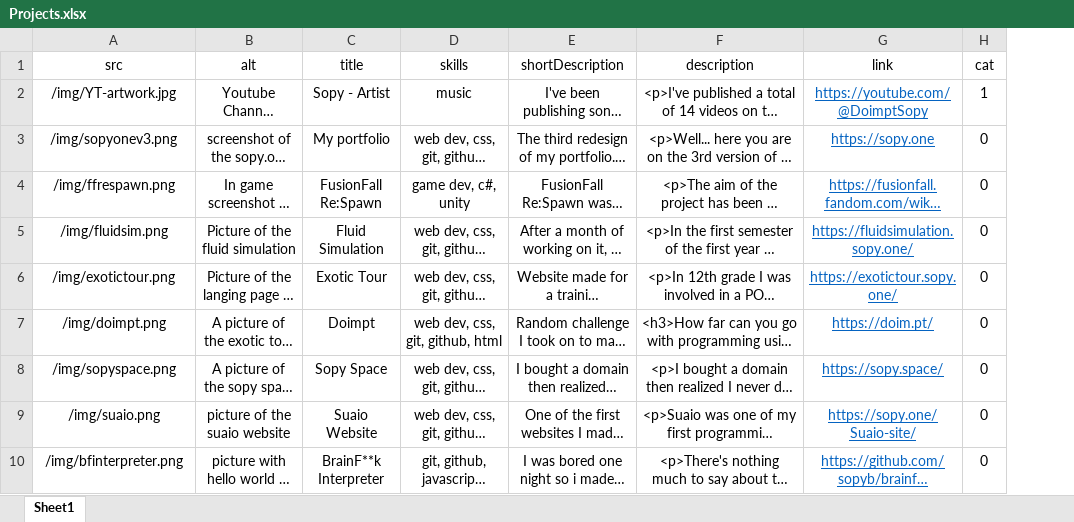
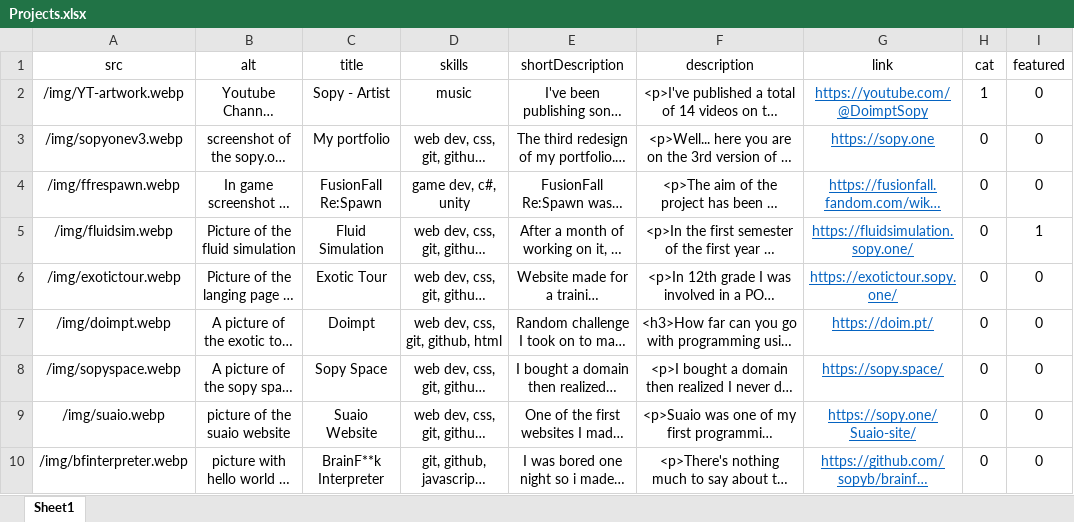
Before and after one commit to sopyb/sopyb.github.io, an Excel workbook: public/xlsx/Projects.xlsx, sheet Sheet1, drawn as a sheet; only a part is shown; long unchanged cells end in …; values as stored, in another font and other column widths than the file's, no borders; the diff covers the shown part only; the diff names each change by its address in the sheet, - before the commit and + after, or states it on an @@ line.

Commit message:
Feature - featured projects Replaced .png and .jpg files with webp Updated projects array to take advantage of features

```diff
--- a/public/xlsx/Projects.xlsx (sheet Sheet1)
+++ b/public/xlsx/Projects.xlsx (sheet Sheet1)
+column I (featured), rows 2-10: 0 | 0 | 0 | 1 | 0 | 0 | 0 | 0 | 0
-A2 (src): /img/YT-artwork.jpg
+A2 (src): /img/YT-artwork.webp
-A3 (src): /img/sopyonev3.png
+A3 (src): /img/sopyonev3.webp
-A4 (src): /img/ffrespawn.png
+A4 (src): /img/ffrespawn.webp
-A5 (src): /img/fluidsim.png
+A5 (src): /img/fluidsim.webp
-A6 (src): /img/exotictour.png
+A6 (src): /img/exotictour.webp
-A7 (src): /img/doimpt.png
+A7 (src): /img/doimpt.webp
-A8 (src): /img/sopyspace.png
+A8 (src): /img/sopyspace.webp
-A9 (src): /img/suaio.png
+A9 (src): /img/suaio.webp
-A10 (src): /img/bfinterpreter.png
+A10 (src): /img/bfinterpreter.webp
```
Also changed, not shown: 1 added row and 8 edited cells elsewhere in this sheet, 39 other files.
